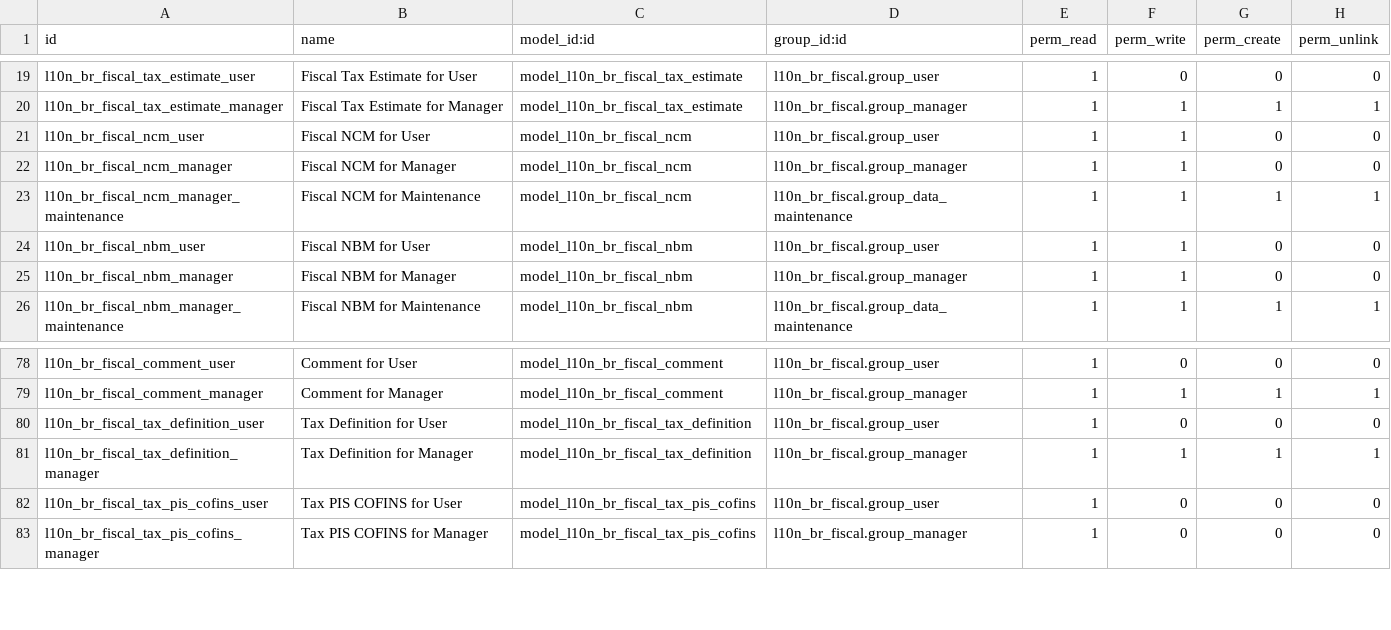
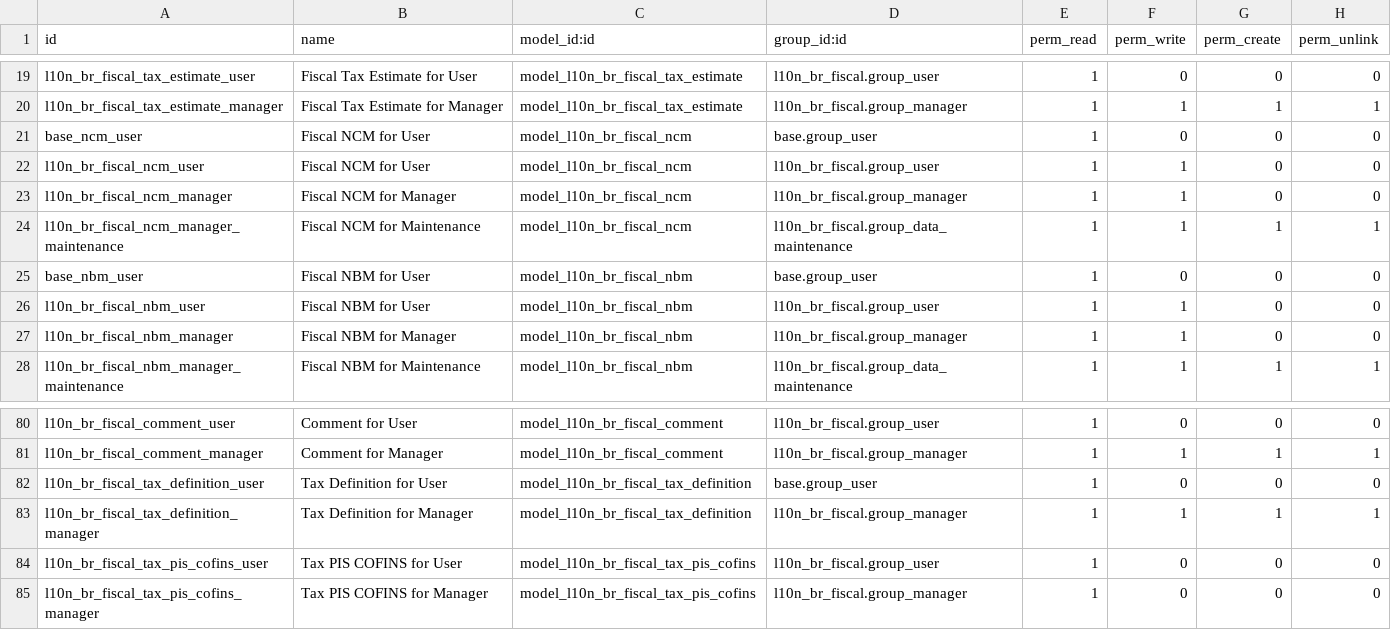
Before and after one commit to felipemotter/l10n-brazil, a CSV file: l10n_br_fiscal/security/ir.model.access.csv, drawn as a sheet; only a part is shown, gaps mark what is left out.

Commit message:
[FIX] l10n_br_fiscal: read rights for base user
Basic users (like demo/demo) need to be able to read
tax definitions, NBM and NCM records.

```diff
--- a/l10n_br_fiscal/security/ir.model.access.csv
+++ b/l10n_br_fiscal/security/ir.model.access.csv
@@ -20,2 +20,3 @@
 "l10n_br_fiscal_tax_estimate_manager","Fiscal Tax Estimate for Manager","model_l10n_br_fiscal_tax_estimate","l10n_br_fiscal.group_manager",1,1,1,1
+"base_ncm_user","Fiscal NCM for User","model_l10n_br_fiscal_ncm","base.group_user",1,0,0,0
 "l10n_br_fiscal_ncm_user","Fiscal NCM for User","model_l10n_br_fiscal_ncm","l10n_br_fiscal.group_user",1,1,0,0
@@ -23,2 +24,3 @@
 "l10n_br_fiscal_ncm_manager_maintenance","Fiscal NCM for Maintenance","model_l10n_br_fiscal_ncm","l10n_br_fiscal.group_data_maintenance",1,1,1,1
+"base_nbm_user","Fiscal NBM for User","model_l10n_br_fiscal_nbm","base.group_user",1,0,0,0
 "l10n_br_fiscal_nbm_user","Fiscal NBM for User","model_l10n_br_fiscal_nbm","l10n_br_fiscal.group_user",1,1,0,0
@@ -79,3 +81,3 @@
 "l10n_br_fiscal_comment_manager","Comment for Manager","model_l10n_br_fiscal_comment","l10n_br_fiscal.group_manager",1,1,1,1
-"l10n_br_fiscal_tax_definition_user","Tax Definition for User","model_l10n_br_fiscal_tax_definition","l10n_br_fiscal.group_user",1,0,0,0
+"l10n_br_fiscal_tax_definition_user","Tax Definition for User","model_l10n_br_fiscal_tax_definition","base.group_user",1,0,0,0
 "l10n_br_fiscal_tax_definition_manager","Tax Definition for Manager","model_l10n_br_fiscal_tax_definition","l10n_br_fiscal.group_manager",1,1,1,1
```
